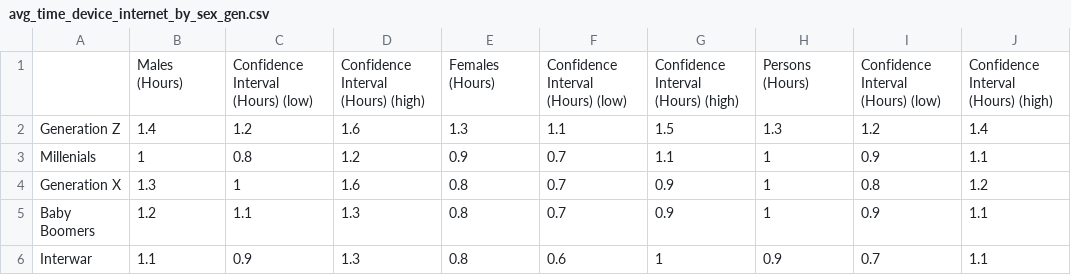
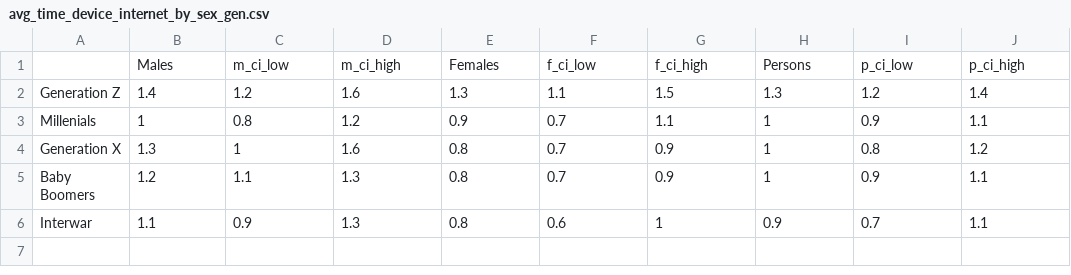
Before and after one commit to HaiNam2312/A2, a CSV file: data/avg_time_device_internet_by_sex_gen.csv, drawn as a sheet; removed rows and columns are numbered as before the commit, all else as after; the diff names each change by its address in the sheet, - before the commit and + after, or states it on an @@ line.

Commit message:
Update avg_time_device_internet_by_sex_gen.csv

```diff
--- a/data/avg_time_device_internet_by_sex_gen.csv
+++ b/data/avg_time_device_internet_by_sex_gen.csv
-row 1:  | Males (Hours) | Confidence Interval (Hours) (low) | Confidence Interval (Hours) (high) | Females (Hours) | Confidence Interval (Hours) (low) | Confidence Interval (Hours) (high) | Persons (Hours) | Confidence Interval (Hours) (low) | Confidence Interval (Hours) (high)
+row 1:  | Males | m_ci_low | m_ci_high | Females | f_ci_low | f_ci_high | Persons | p_ci_low | p_ci_high
```
